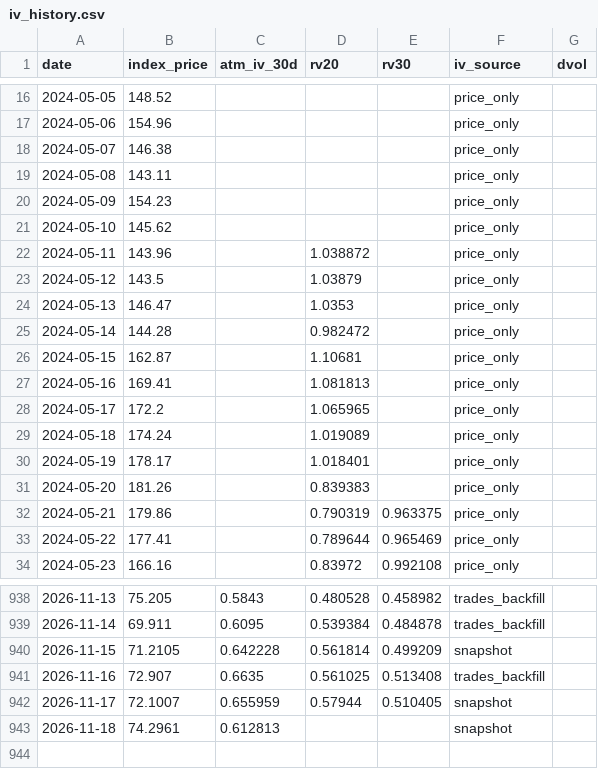
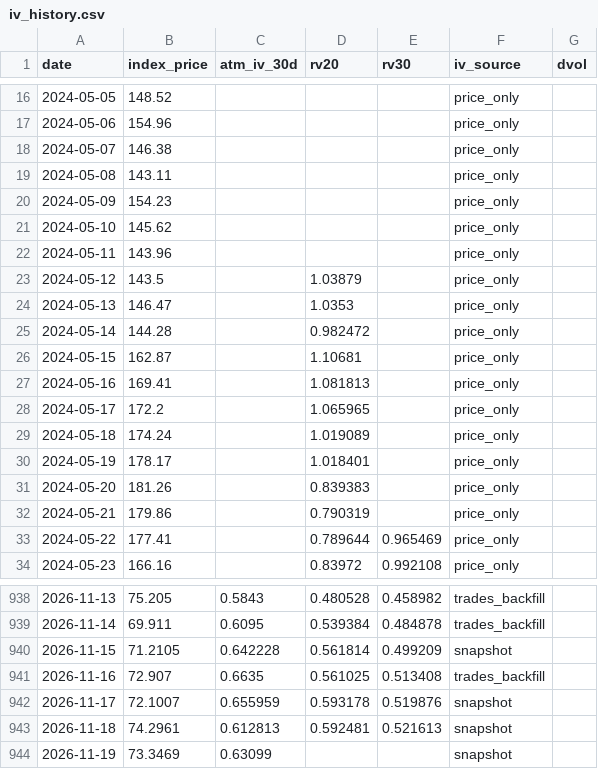
Before and after one commit to workingondevelopmentMAX/sol-vol-scanner, a CSV file: data/iv_history.csv, drawn as a sheet; only a part is shown, gaps mark what is left out.

```diff
--- a/data/iv_history.csv
+++ b/data/iv_history.csv
@@ -21,3 +21,3 @@ date,index_price,atm_iv_30d,rv20,rv30,iv_source,dvol
 2024-05-10,145.62,,,,price_only,
-2024-05-11,143.96,,1.038872,,price_only,
+2024-05-11,143.96,,,,price_only,
 2024-05-12,143.5,,1.03879,,price_only,
@@ -31,3 +31,3 @@ date,index_price,atm_iv_30d,rv20,rv30,iv_source,dvol
 2024-05-20,181.26,,0.839383,,price_only,
-2024-05-21,179.86,,0.790319,0.963375,price_only,
+2024-05-21,179.86,,0.790319,,price_only,
 2024-05-22,177.41,,0.789644,0.965469,price_only,
@@ -941,3 +941,4 @@ date,index_price,atm_iv_30d,rv20,rv30,iv_source,dvol
 2026-11-16,72.907,0.6635,0.561025,0.513408,trades_backfill,
-2026-11-17,72.1007,0.655959,0.57944,0.510405,snapshot,
-2026-11-18,74.2961,0.612813,,,snapshot,
+2026-11-17,72.1007,0.655959,0.593178,0.519876,snapshot,
+2026-11-18,74.2961,0.612813,0.592481,0.521613,snapshot,
+2026-11-19,73.3469,0.63099,,,snapshot,
```
Also changed, not shown: logs/suggestions.csv, 3 other files.
